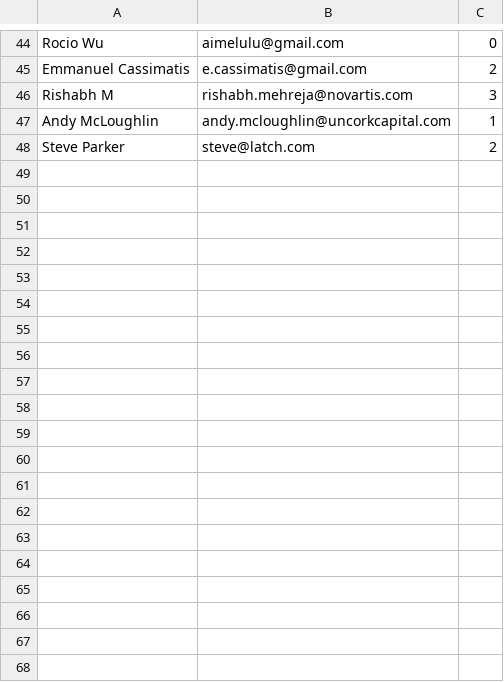
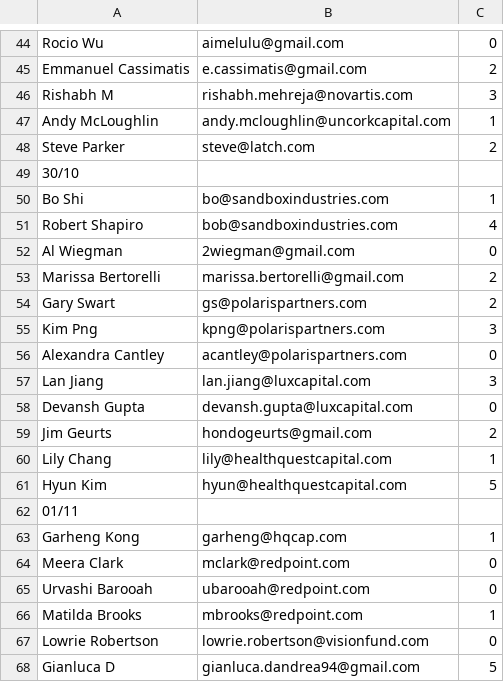
Before and after one commit to EvannR/Teral_2023, a CSV file: workingmailsender/mail_envoye.csv, drawn as a sheet; only a part is shown, gaps mark what is left out; the diff covers the shown part only.

```diff
--- a/workingmailsender/mail_envoye.csv
+++ b/workingmailsender/mail_envoye.csv
@@ -48 +48,21 @@ Andy McLoughlin;andy.mcloughlin@uncorkcapital.com;1
 Steve Parker;steve@latch.com;2
+30/10
+Bo Shi;bo@sandboxindustries.com;1
+Robert Shapiro;bob@sandboxindustries.com;4
+Al Wiegman;2wiegman@gmail.com;0
+Marissa Bertorelli;marissa.bertorelli@gmail.com;2
+Gary Swart;gs@polarispartners.com;2
+Kim Png;kpng@polarispartners.com;3
+Alexandra Cantley;acantley@polarispartners.com;0
+Lan Jiang;lan.jiang@luxcapital.com;3
+Devansh Gupta;devansh.gupta@luxcapital.com;0
+Jim Geurts;hondogeurts@gmail.com;2
+Lily Chang;lily@healthquestcapital.com;1
+Hyun Kim;hyun@healthquestcapital.com;5
+01/11
+Garheng Kong;garheng@hqcap.com;1
+Meera Clark;mclark@redpoint.com;0
+Urvashi Barooah;ubarooah@redpoint.com;0
+Matilda Brooks;mbrooks@redpoint.com;1
+Lowrie Robertson;lowrie.robertson@visionfund.com;0
+Gianluca D;gianluca.dandrea94@gmail.com;5
```
Also changed, not shown: 29 added rows elsewhere in this file, workingmailsender/test.csv, 2 other files.
